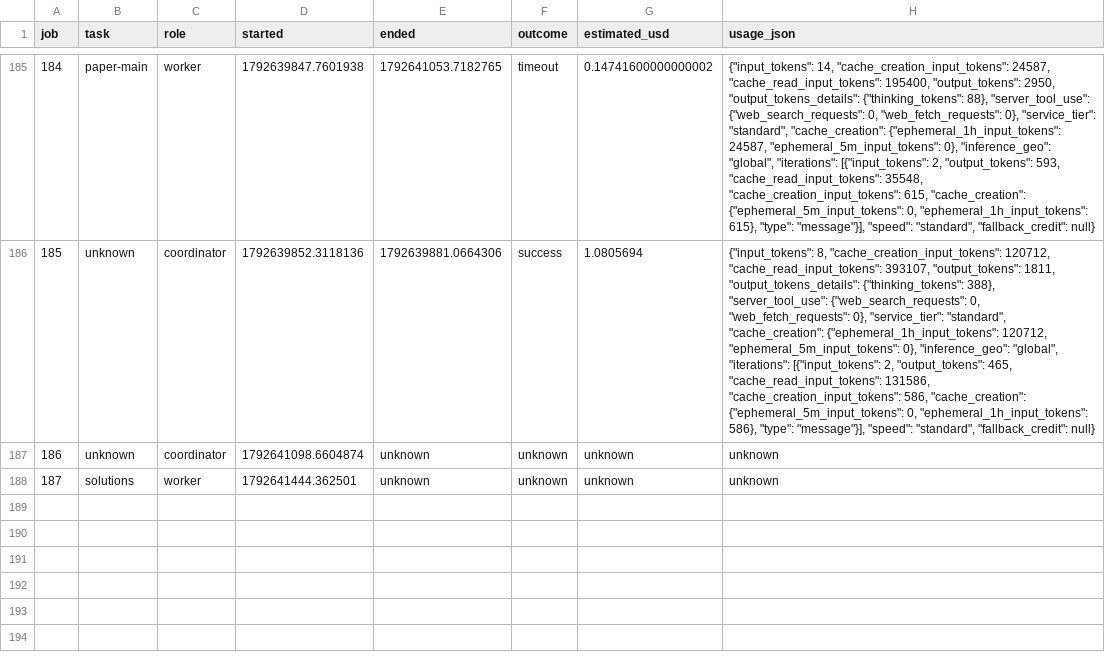
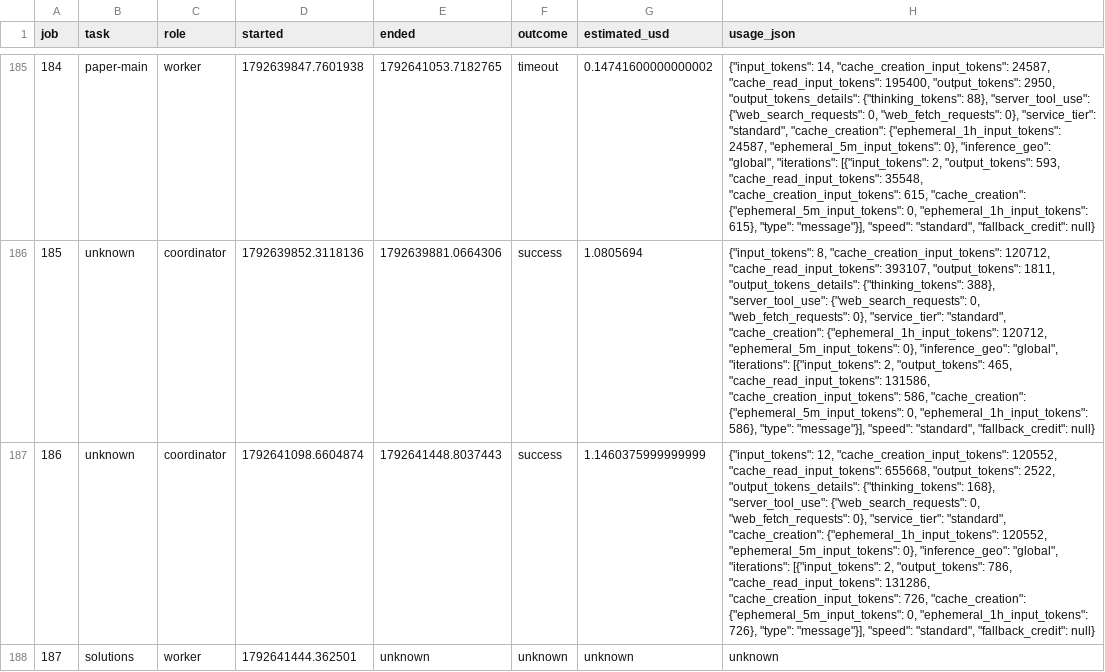
Before and after one commit to ZaytaM/log-gas-lean, a TSV file: state/campaign-usage.tsv, drawn as a sheet; only a part is shown, gaps mark what is left out; the diff covers the shown part only; the diff names each change by its address in the sheet, - before the commit and + after, or states it on an @@ line.

Commit message:
Report main theorem campaign progress and usage

```diff
--- a/state/campaign-usage.tsv
+++ b/state/campaign-usage.tsv
-E187 (ended): unknown
+E187 (ended): 1792641448.8037443
-F187 (outcome): unknown
+F187 (outcome): success
-G187 (estimated_usd): unknown
+G187 (estimated_usd): 1.1460375999999999
-H187 (usage_json): unknown
+H187 (usage_json): {"input_tokens": 12, "cache_creation_input_tokens": 120552, "cache_read_input_tokens": 655668, "output_tokens": 2522, "output_tokens_details": {"thinking_tokens": 168}, "server_tool_use": {"web_search_requests": 0, "web_fetch_requests": 0}, "service_tier": "standard", "cache_creation": {"ephemeral_1h_input_tokens": 120552, "ephemeral_5m_input_tokens": 0}, "inference_geo": "global", "iterations": [{"input_tokens": 2, "output_tokens": 786, "cache_read_input_tokens": 131286, "cache_creation_input_tokens": 726, "cache_creation": {"ephemeral_5m_input_tokens": 0, "ephemeral_1h_input_tokens": 726}, "type": "message"}], "speed": "standard", "fallback_credit": null}
```
Also changed, not shown: 1 added row elsewhere in this file, 1 other file.
